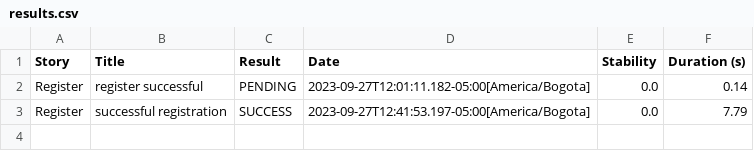
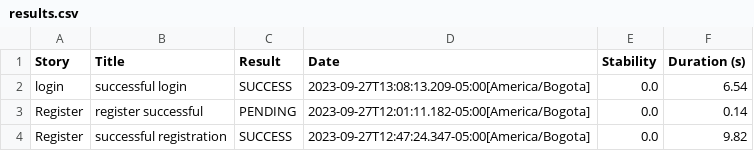
Before and after one commit to mauriciobuitrago/Senasoft2023grupo16, a CSV file: Automatizacion/POM/target/site/serenity/results.csv, drawn as a sheet.

Commit message:
POM - Automatizacion inicial Login

```diff
--- a/Automatizacion/POM/target/site/serenity/results.csv
+++ b/Automatizacion/POM/target/site/serenity/results.csv
@@ -1,3 +1,4 @@
 "Story","Title","Result","Date","Stability","Duration (s)"
+"login","successful login","SUCCESS","2023-09-27T13:08:13.209-05:00[America/Bogota]","0.0","6.54"
 "Register","register successful","PENDING","2023-09-27T12:01:11.182-05:00[America/Bogota]","0.0","0.14"
-"Register","successful registration","SUCCESS","2023-09-27T12:41:53.197-05:00[America/Bogota]","0.0","7.79"
+"Register","successful registration","SUCCESS","2023-09-27T12:47:24.347-05:00[America/Bogota]","0.0","9.82"
```
Also changed, not shown: Automatizacion/POM/target/site/serenity/0066b1e5694d637ba9be8789b687b65b0e4cc1fa65536fe7384dd26e4c9489c6.csv, 57 other files.
